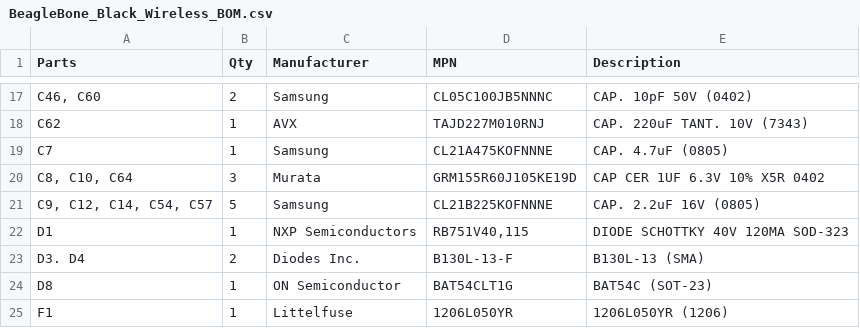
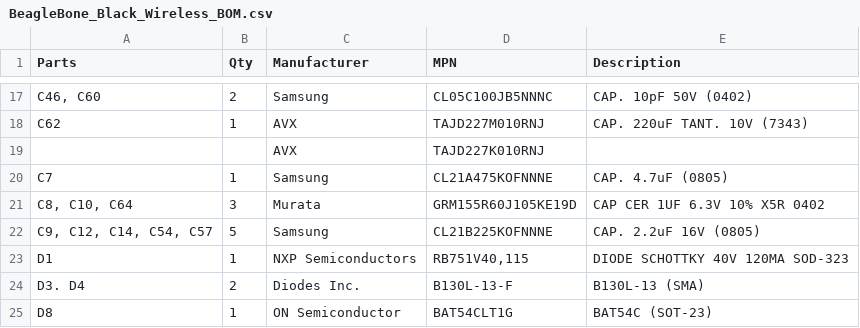
Before and after one commit to jadonk/beaglebone-black-wireless, a CSV file: BeagleBone_Black_Wireless_BOM.csv, drawn as a sheet; only a part is shown, gaps mark what is left out; the shorter side is filled out with more unchanged rows; the diff names each change by its address in the sheet, - before the commit and + after, or states it on an @@ line.

Commit message:
BOM: add alternate based on lead times

```diff
--- a/BeagleBone_Black_Wireless_BOM.csv
+++ b/BeagleBone_Black_Wireless_BOM.csv
+row 19:  |  | AVX | TAJD227K010RNJ
```
